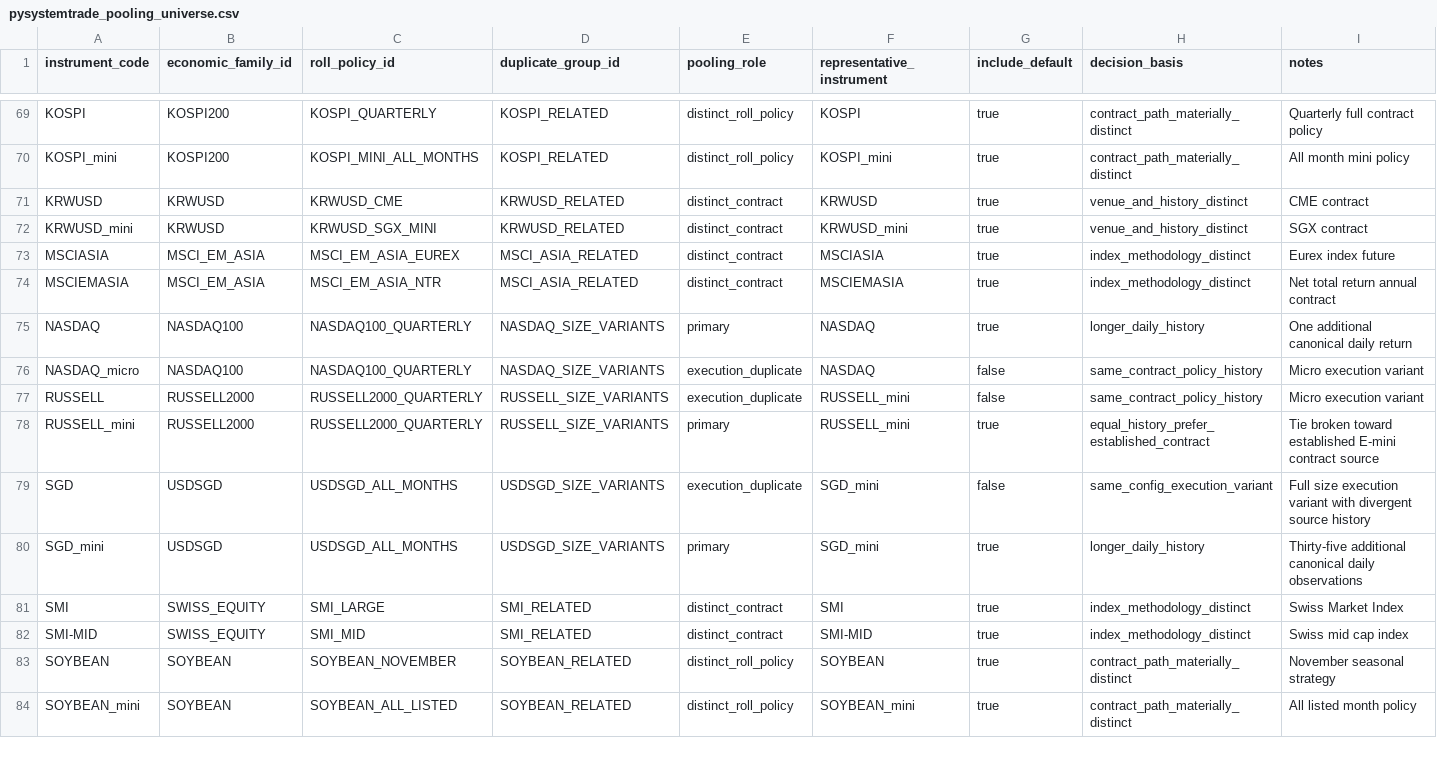
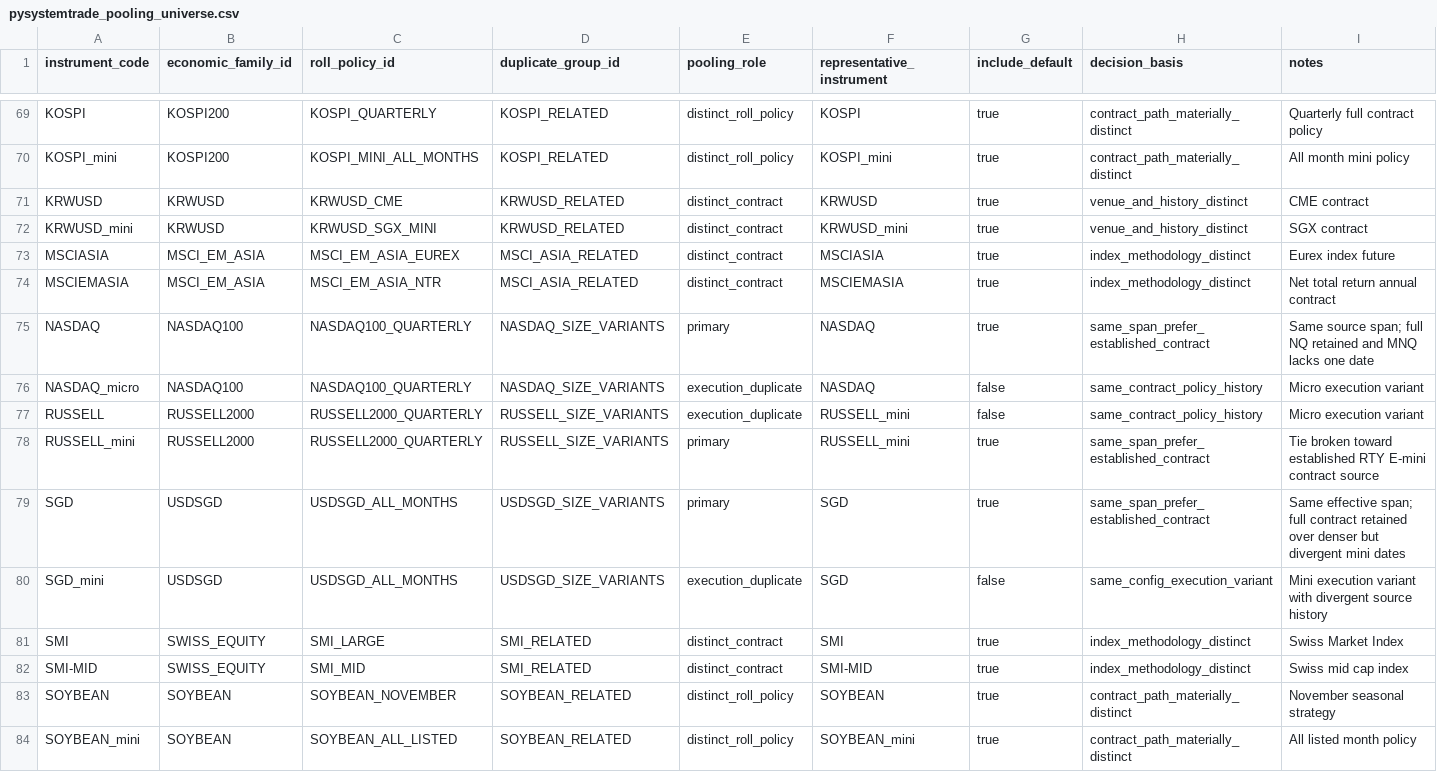
Before and after one commit to ericlief/derivatives-bt-engine, a CSV file: src/derivatives_bt_engine/data/pysystemtrade_pooling_universe.csv, drawn as a sheet; only a part is shown, gaps mark what is left out; the diff covers the shown part only.

Commit message:
Rank pooling representatives by history span
Treat daily-row counts as gap diagnostics instead of calling same-span mini or micro histories longer. Prefer established full contracts for same effective spans and expose source dates in the audit table.

```diff
--- a/src/derivatives_bt_engine/data/pysystemtrade_pooling_universe.csv
+++ b/src/derivatives_bt_engine/data/pysystemtrade_pooling_universe.csv
@@ -74,8 +74,8 @@ MSCIASIA,MSCI_EM_ASIA,MSCI_EM_ASIA_EUREX,MSCI_ASIA_RELATED,distinct_contract,MSC
 MSCIEMASIA,MSCI_EM_ASIA,MSCI_EM_ASIA_NTR,MSCI_ASIA_RELATED,distinct_contract,MSCIEMASIA,true,index_methodology_distinct,Net total return annual contract
-NASDAQ,NASDAQ100,NASDAQ100_QUARTERLY,NASDAQ_SIZE_VARIANTS,primary,NASDAQ,true,longer_daily_history,One additional canonical daily return
+NASDAQ,NASDAQ100,NASDAQ100_QUARTERLY,NASDAQ_SIZE_VARIANTS,primary,NASDAQ,true,same_span_prefer_established_contract,Same source span; full NQ retained and MNQ lacks one date
 NASDAQ_micro,NASDAQ100,NASDAQ100_QUARTERLY,NASDAQ_SIZE_VARIANTS,execution_duplicate,NASDAQ,false,same_contract_policy_history,Micro execution variant
 RUSSELL,RUSSELL2000,RUSSELL2000_QUARTERLY,RUSSELL_SIZE_VARIANTS,execution_duplicate,RUSSELL_mini,false,same_contract_policy_history,Micro execution variant
-RUSSELL_mini,RUSSELL2000,RUSSELL2000_QUARTERLY,RUSSELL_SIZE_VARIANTS,primary,RUSSELL_mini,true,equal_history_prefer_established_contract,Tie broken toward established E-mini contract source
-SGD,USDSGD,USDSGD_ALL_MONTHS,USDSGD_SIZE_VARIANTS,execution_duplicate,SGD_mini,false,same_config_execution_variant,Full size execution variant with divergent source history
-SGD_mini,USDSGD,USDSGD_ALL_MONTHS,USDSGD_SIZE_VARIANTS,primary,SGD_mini,true,longer_daily_history,Thirty-five additional canonical daily observations
+RUSSELL_mini,RUSSELL2000,RUSSELL2000_QUARTERLY,RUSSELL_SIZE_VARIANTS,primary,RUSSELL_mini,true,same_span_prefer_established_contract,Tie broken toward established RTY E-mini contract source
+SGD,USDSGD,USDSGD_ALL_MONTHS,USDSGD_SIZE_VARIANTS,primary,SGD,true,same_span_prefer_established_contract,Same effective span; full contract retained over denser but divergent mini dates
+SGD_mini,USDSGD,USDSGD_ALL_MONTHS,USDSGD_SIZE_VARIANTS,execution_duplicate,SGD,false,same_config_execution_variant,Mini execution variant with divergent source history
 SMI,SWISS_EQUITY,SMI_LARGE,SMI_RELATED,distinct_contract,SMI,true,index_methodology_distinct,Swiss Market Index
```
Also changed, not shown: 16 edited cells elsewhere in this file, research/pysystemtrade-pooling-audit/candidate_pairs.csv, 4 other files.
